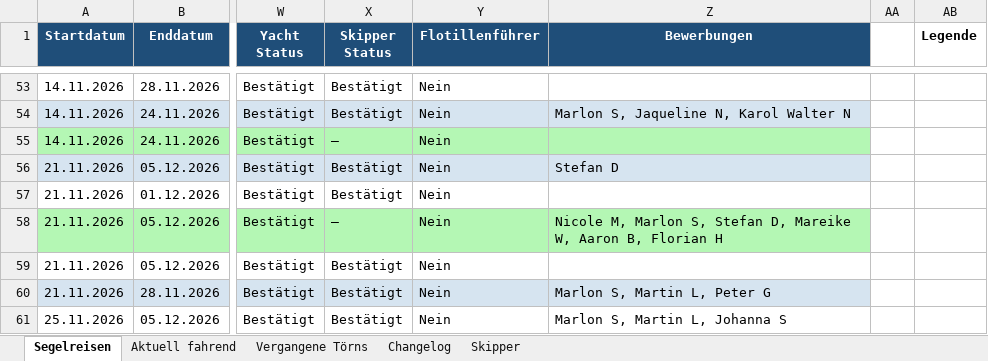
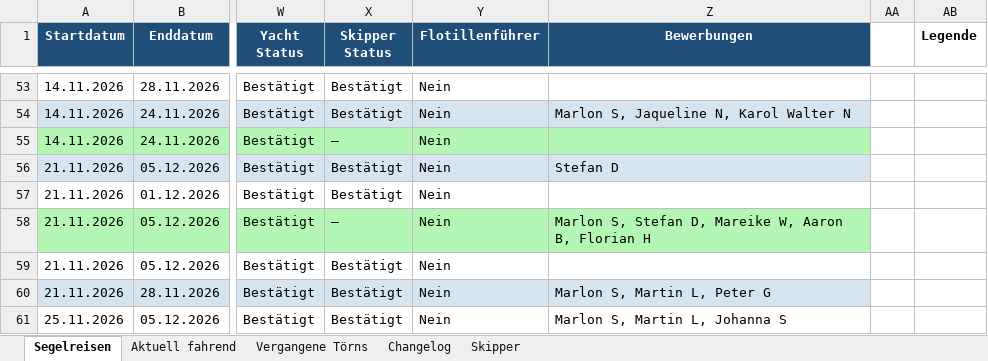
Before and after one commit to WolkeYachting/Skipperplan, an Excel workbook: skipperplan.xlsx, sheet Segelreisen, drawn as a sheet; only a part is shown, gaps mark what is left out; values as stored, in another font and other column widths than the file's, no borders; the diff covers the shown part only; the diff names each change by its address in the sheet, - before the commit and + after, or states it on an @@ line.

```diff
--- a/skipperplan.xlsx (sheet Segelreisen)
+++ b/skipperplan.xlsx (sheet Segelreisen)
-Z58 (Bewerbungen): Nicole M, Marlon S,…
+Z58 (Bewerbungen): Marlon S,…
```
Also changed, not shown: 1 added row, 18 edited cells and cell formats elsewhere in this sheet, sheet Changelog, sheet Skipper.
